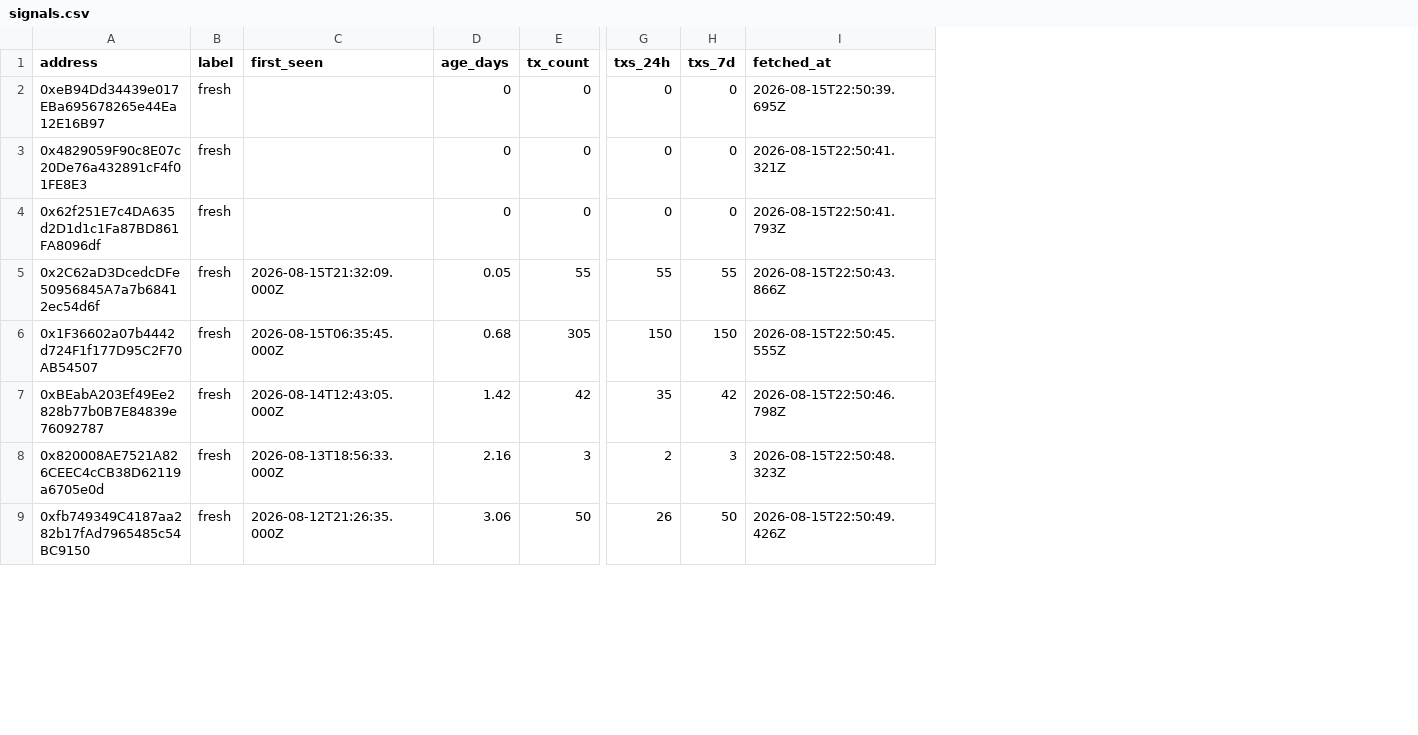
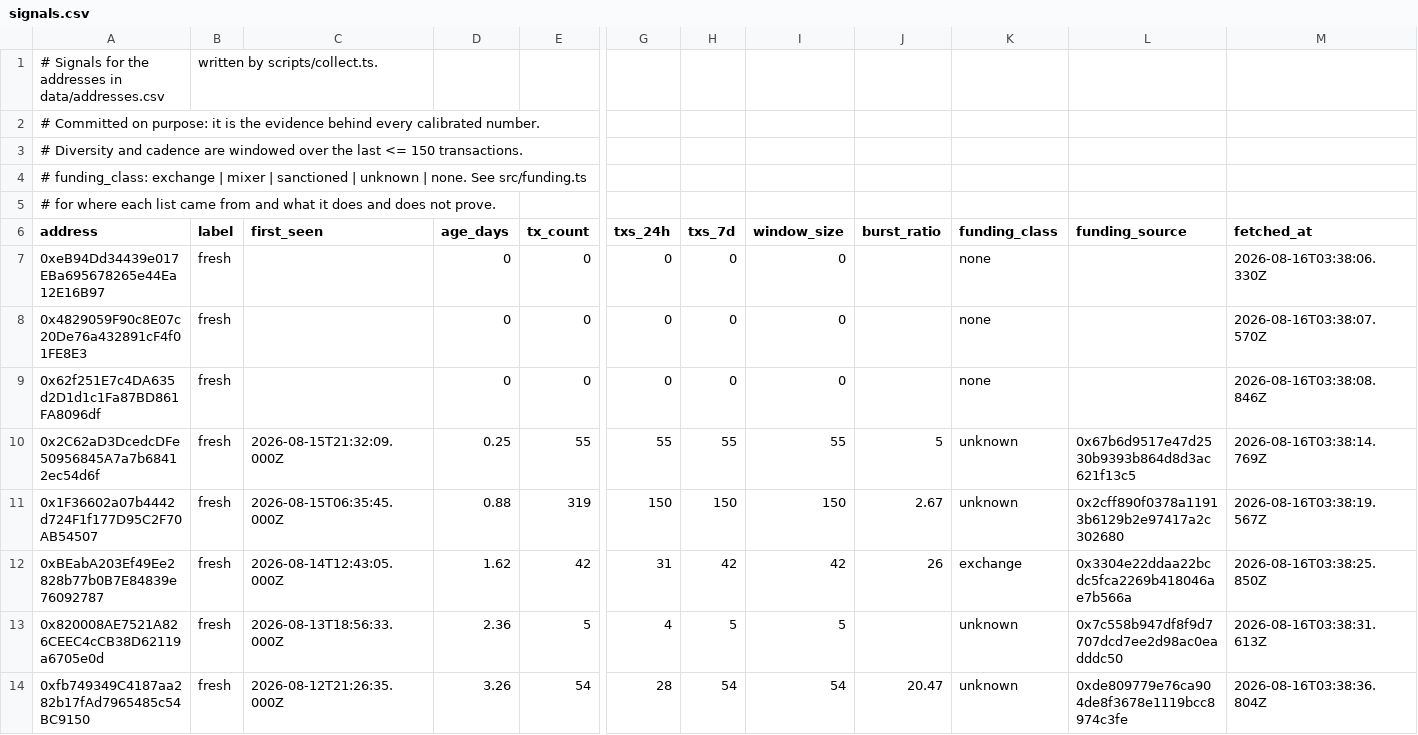
Before and after one commit to orlandol23/kya-know-your-agent, a CSV file: data/signals.csv, drawn as a sheet; only a part is shown, gaps mark what is left out; addresses are those after the commit; rows hold the shown columns only; the diff covers the shown part only; the diff names each change by its address in the sheet, - before the commit and + after, or states it on an @@ line.

```diff
--- a/data/signals.csv
+++ b/data/signals.csv
+column I (window_size), rows 7-14: 0 | 0 | 0 | 55 | 150 | 42 | 5 | 54
+column J (burst_ratio), rows 10-14: 5 | 2.67 | 26 |  | 20.47
+column K (funding_class), rows 7-14: none | none | none | unknown | unknown | exchange | unknown | unknown
+column L (funding_source), rows 10-14: 0x67b6d9517e47d2530b9393b864d8d3ac621f13c5 | 0x2cff890f0378a11913b6129b2e97417a2c302680 | 0x3304e22ddaa22bcdc5fca2269b418046ae7b566a | 0x7c558b947df8f9d7707dcd7ee2d98ac0eadddc50 | 0xde809779e76ca904de8f3678e1119bcc8974c3fe
+row 1: # Signals for the addresses in data/addresses.csv | written by scripts/collect.ts.
+row 2: # Committed on purpose: it is the evidence behind every calibrated number.
+row 3: # Diversity and cadence are windowed over the last <= 150 transactions.
+row 4: # funding_class: exchange | mixer | sanctioned | unknown | none. See src/funding.ts
+row 5: # for where each list came from and what it does and does not prove.
-M7 (fetched_at): 2026-08-15T22:50:39.695Z
+M7 (fetched_at): 2026-08-16T03:38:06.330Z
-M8 (fetched_at): 2026-08-15T22:50:41.321Z
+M8 (fetched_at): 2026-08-16T03:38:07.570Z
-M9 (fetched_at): 2026-08-15T22:50:41.793Z
+M9 (fetched_at): 2026-08-16T03:38:08.846Z
-D10 (age_days): 0.05
+D10 (age_days): 0.25
-M10 (fetched_at): 2026-08-15T22:50:43.866Z
+M10 (fetched_at): 2026-08-16T03:38:14.769Z
-D11 (age_days): 0.68
+D11 (age_days): 0.88
-E11 (tx_count): 305
+E11 (tx_count): 319
-M11 (fetched_at): 2026-08-15T22:50:45.555Z
+M11 (fetched_at): 2026-08-16T03:38:19.567Z
-D12 (age_days): 1.42
+D12 (age_days): 1.62
-G12 (txs_24h): 35
+G12 (txs_24h): 31
-M12 (fetched_at): 2026-08-15T22:50:46.798Z
+M12 (fetched_at): 2026-08-16T03:38:25.850Z
-D13 (age_days): 2.16
+D13 (age_days): 2.36
-E13 (tx_count): 3
+E13 (tx_count): 5
-G13 (txs_24h): 2
+G13 (txs_24h): 4
-H13 (txs_7d): 3
+H13 (txs_7d): 5
-M13 (fetched_at): 2026-08-15T22:50:48.323Z
+M13 (fetched_at): 2026-08-16T03:38:31.613Z
-D14 (age_days): 3.06
+D14 (age_days): 3.26
-E14 (tx_count): 50
+E14 (tx_count): 54
-G14 (txs_24h): 26
+G14 (txs_24h): 28
-H14 (txs_7d): 50
+H14 (txs_7d): 54
-M14 (fetched_at): 2026-08-15T22:50:49.426Z
+M14 (fetched_at): 2026-08-16T03:38:36.804Z
```
Also changed, not shown: 65 edited cells elsewhere in this file, 2 other files.
